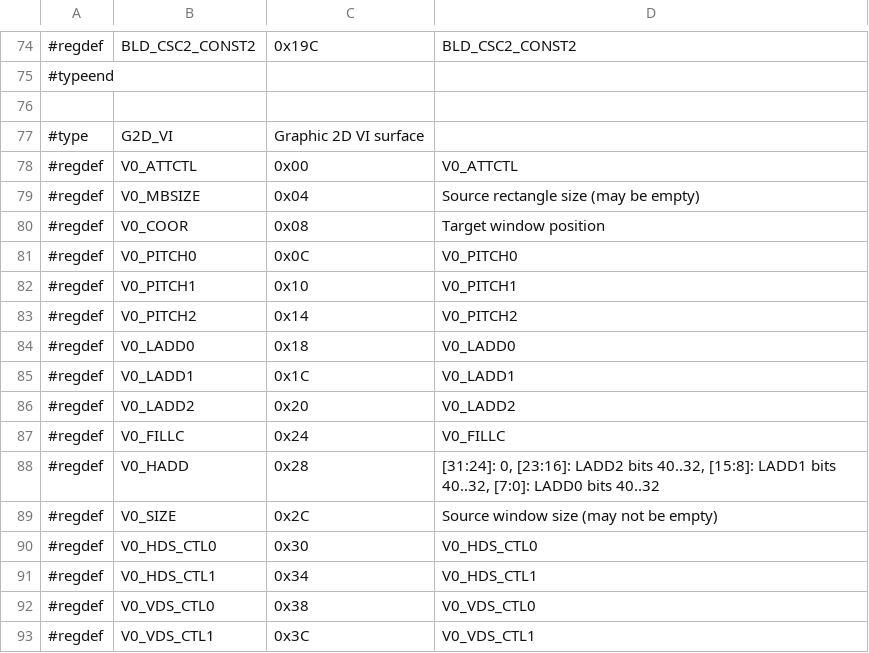
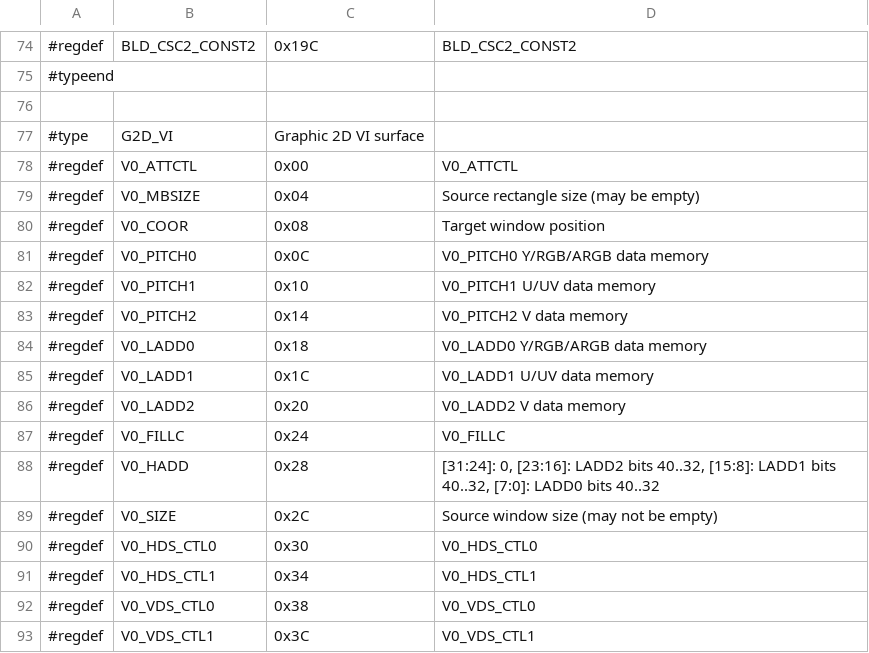
Before and after one commit to ua1arn/hftrx, a CSV file: tools/genregdefs/aw_a733/g2d.csv, drawn as a sheet; only a part is shown, gaps mark what is left out.

```diff
--- a/tools/genregdefs/aw_a733/g2d.csv
+++ b/tools/genregdefs/aw_a733/g2d.csv
@@ -80,8 +80,8 @@
 #regdef; V0_COOR; 0x08; Target window position
-#regdef; V0_PITCH0; 0x0C; V0_PITCH0
-#regdef; V0_PITCH1; 0x10; V0_PITCH1
-#regdef; V0_PITCH2; 0x14; V0_PITCH2
-#regdef; V0_LADD0; 0x18; V0_LADD0
-#regdef; V0_LADD1; 0x1C; V0_LADD1
-#regdef; V0_LADD2; 0x20; V0_LADD2
+#regdef; V0_PITCH0; 0x0C; V0_PITCH0 Y/RGB/ARGB data memory
+#regdef; V0_PITCH1; 0x10; V0_PITCH1 U/UV data memory
+#regdef; V0_PITCH2; 0x14; V0_PITCH2 V data memory
+#regdef; V0_LADD0; 0x18; V0_LADD0 Y/RGB/ARGB data memory
+#regdef; V0_LADD1; 0x1C; V0_LADD1 U/UV data memory
+#regdef; V0_LADD2; 0x20; V0_LADD2 V data memory
 #regdef; V0_FILLC; 0x24; V0_FILLC
```
Also changed, not shown: 6 other files.
